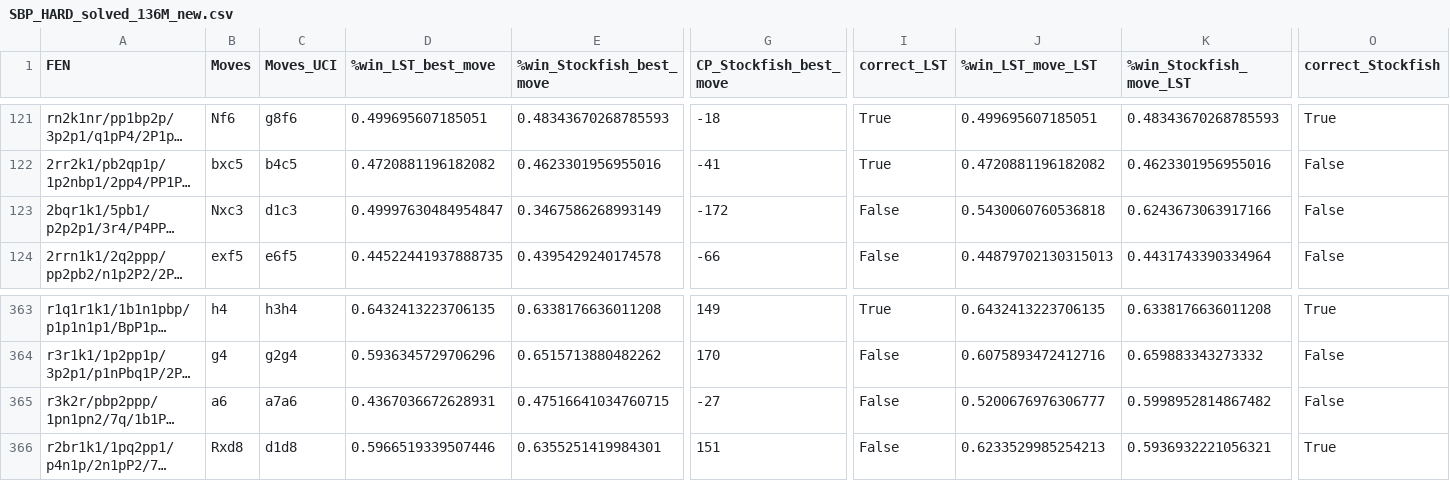
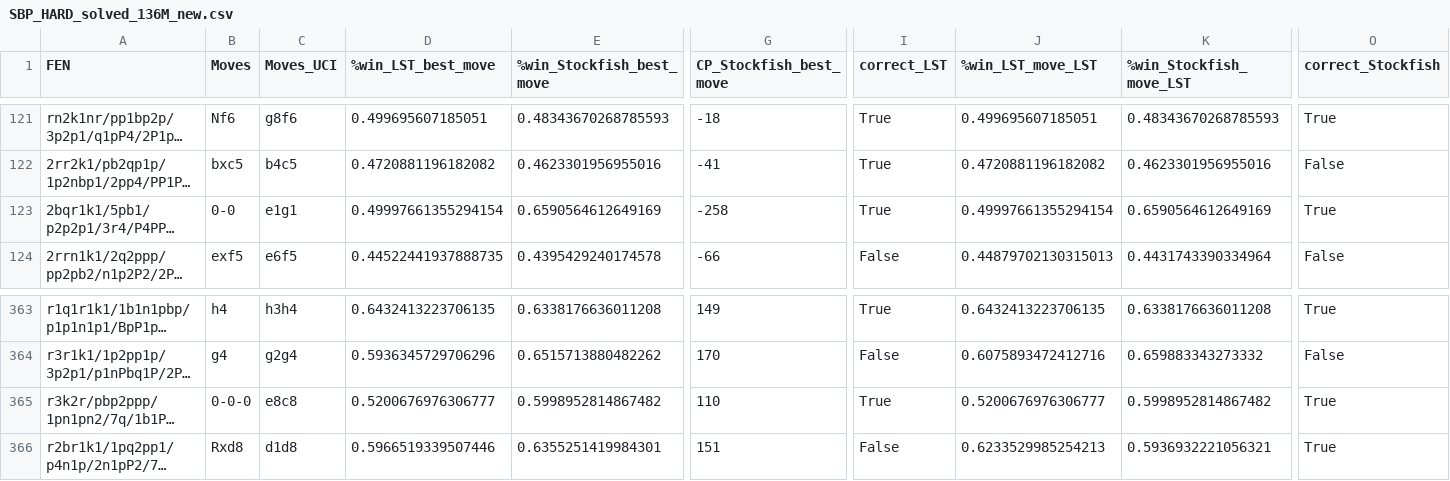
Before and after one commit to ari-dasci/S-ChessFormer, a CSV file: problemas/solved_puzzles/SBP_HARD_solved_136M_new.csv, drawn as a sheet; only a part is shown, gaps mark what is left out; long unchanged cells end in …; the diff covers the shown part only; the diff names each change by its address in the sheet, - before the commit and + after, or states it on an @@ line.

```diff
--- a/problemas/solved_puzzles/SBP_HARD_solved_136M_new.csv
+++ b/problemas/solved_puzzles/SBP_HARD_solved_136M_new.csv
-B123 (Moves): Nxc3
+B123 (Moves): 0-0
-C123 (Moves_UCI): d1c3
+C123 (Moves_UCI): e1g1
-D123 (%win_LST_best_move): 0.49997630484954847
+D123 (%win_LST_best_move): 0.49997661355294154
-E123 (%win_Stockfish_best_move): 0.3467586268993149
+E123 (%win_Stockfish_best_move): 0.6590564612649169
-G123 (CP_Stockfish_best_move): -172
+G123 (CP_Stockfish_best_move): -258
-I123 (correct_LST): False
+I123 (correct_LST): True
-J123 (%win_LST_move_LST): 0.5430060760536818
+J123 (%win_LST_move_LST): 0.49997661355294154
-K123 (%win_Stockfish_move_LST): 0.6243673063917166
+K123 (%win_Stockfish_move_LST): 0.6590564612649169
-O123 (correct_Stockfish): False
+O123 (correct_Stockfish): True
-B365 (Moves): a6
+B365 (Moves): 0-0-0
-C365 (Moves_UCI): a7a6
+C365 (Moves_UCI): e8c8
-D365 (%win_LST_best_move): 0.4367036672628931
+D365 (%win_LST_best_move): 0.5200676976306777
-E365 (%win_Stockfish_best_move): 0.47516641034760715
+E365 (%win_Stockfish_best_move): 0.5998952814867482
-G365 (CP_Stockfish_best_move): -27
+G365 (CP_Stockfish_best_move): 110
-I365 (correct_LST): False
+I365 (correct_LST): True
-O365 (correct_Stockfish): False
+O365 (correct_Stockfish): True
```
Also changed, not shown: 5 edited cells elsewhere in this file, problemas/solved_puzzles/SBP_HARD_solved_270M_new.csv, problemas/solved_puzzles/SBP_HARD_solved_9M_new.csv, 14 other files.
